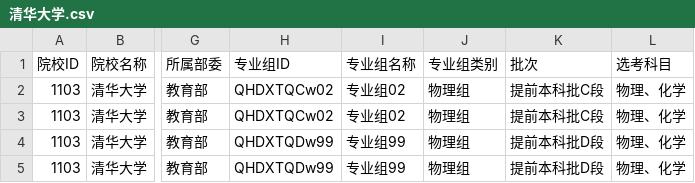
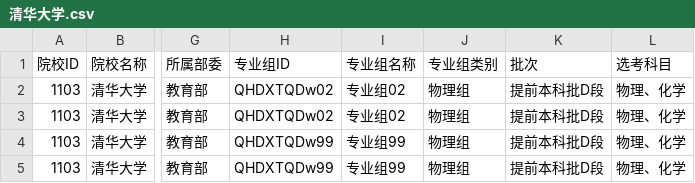
Before and after one commit to ADD574929477/2026, a CSV file: 清华大学.csv, drawn as a sheet; only a part is shown, gaps mark what is left out; the diff names each change by its address in the sheet, - before the commit and + after, or states it on an @@ line.

```diff
--- a/清华大学.csv
+++ b/清华大学.csv
-H2:H3 (专业组ID): QHDXTQCw02
+H2:H3 (专业组ID): QHDXTQDw02
-K2:K3 (批次): 提前本科批C段
+K2:K3 (批次): 提前本科批D段
```
Also changed, not shown: 1 other file.
